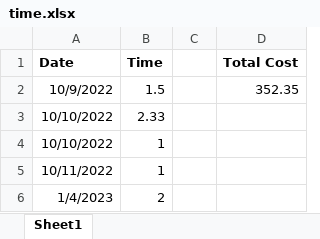
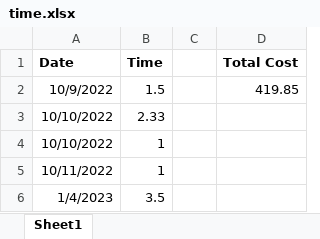
Before and after one commit to jeremu2907/AgileConstruction, an Excel workbook: time.xlsx, sheet Sheet1, drawn as a sheet; values as stored, in another font and other column widths than the file's, no borders; the diff names each change by its address in the sheet, - before the commit and + after, or states it on an @@ line.

Commit message:
updated time log

```diff
--- a/time.xlsx (sheet Sheet1)
+++ b/time.xlsx (sheet Sheet1)
-D2 (Total Cost): 352.35
+D2 (Total Cost): 419.85
-B6 (Time): 2
+B6 (Time): 3.5
```
